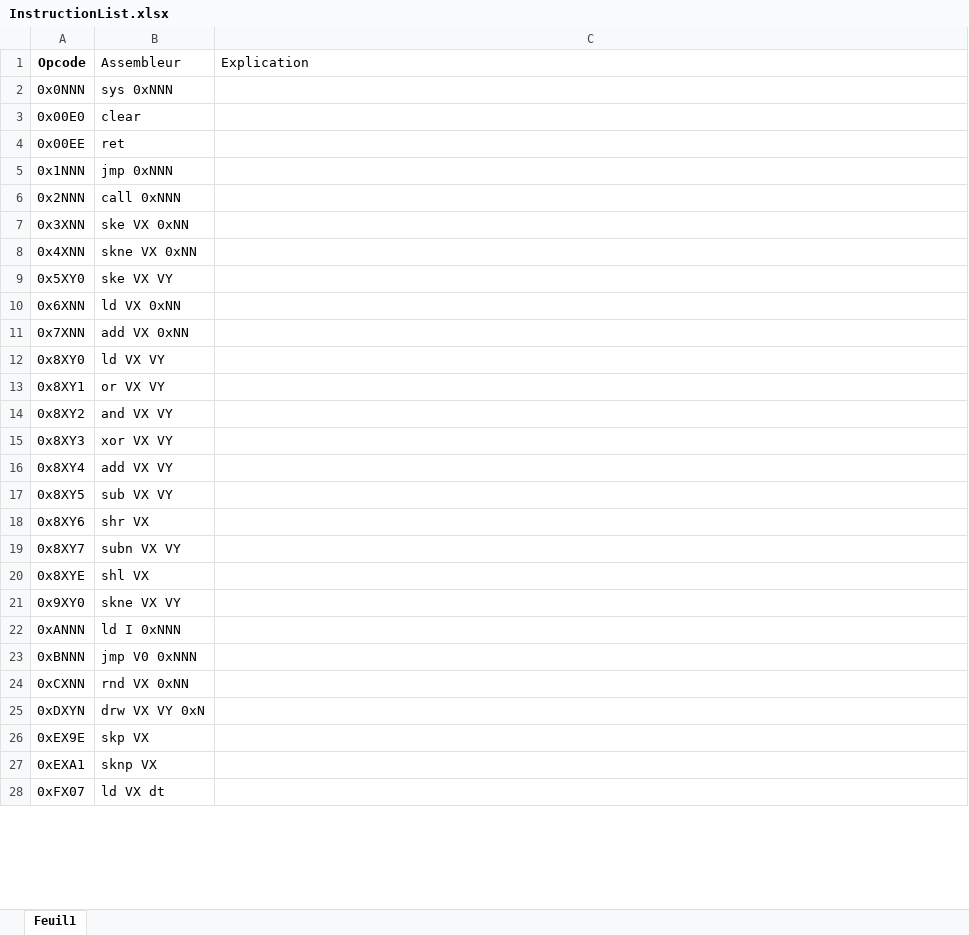
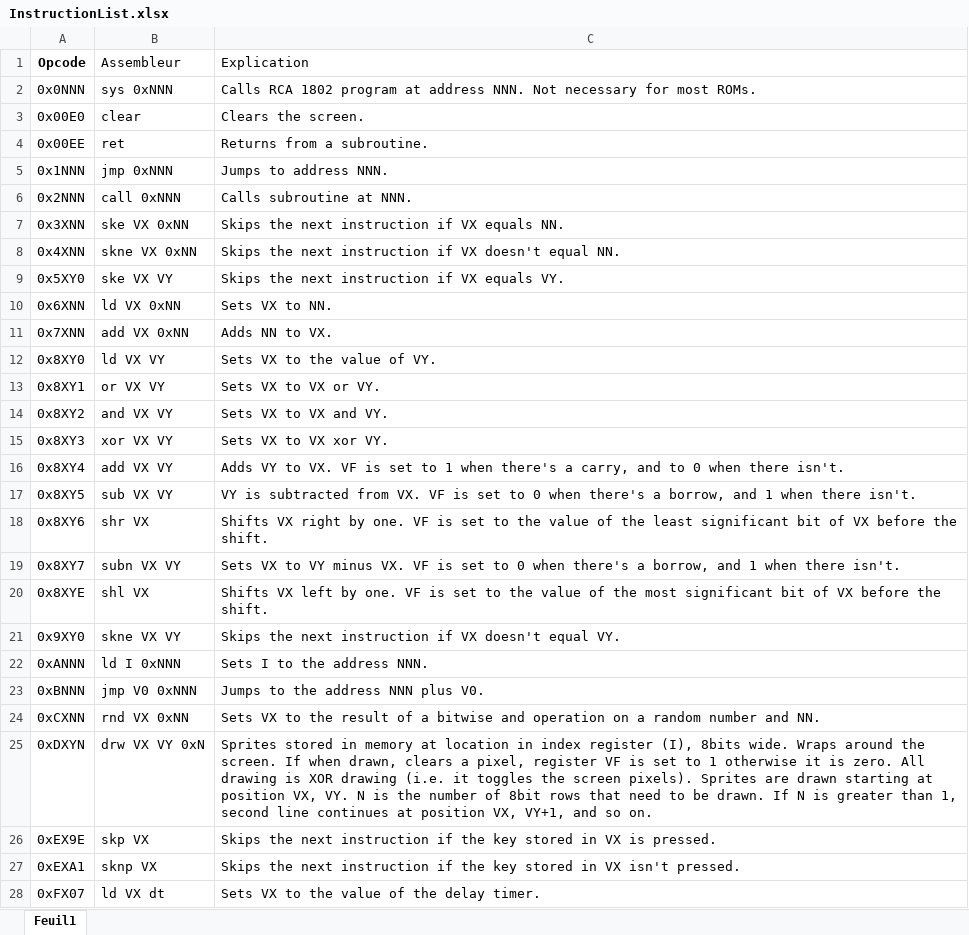
Before and after one commit to charlesfire/Chip-8_Disassembler, an Excel workbook: InstructionList.xlsx, sheet Feuil1, drawn as a sheet; only a part is shown; values as stored, in another font and other column widths than the file's, no borders; table styles not drawn; the diff covers the shown part only; the diff names each change by its address in the sheet, - before the commit and + after, or states it on an @@ line.

Commit message:
Ajout des descriptions des instructions

```diff
--- a/InstructionList.xlsx (sheet Feuil1)
+++ b/InstructionList.xlsx (sheet Feuil1)
-C2 (Explication): (empty)
+C2 (Explication): Calls RCA 1802 program at address NNN. Not necessary for most ROMs.
-C3 (Explication): (empty)
+C3 (Explication): Clears the screen.
-C4 (Explication): (empty)
+C4 (Explication): Returns from a subroutine.
-C5 (Explication): (empty)
+C5 (Explication): Jumps to address NNN.
-C6 (Explication): (empty)
+C6 (Explication): Calls subroutine at NNN.
-C7 (Explication): (empty)
+C7 (Explication): Skips the next instruction if VX equals NN.
-C8 (Explication): (empty)
+C8 (Explication): Skips the next instruction if VX doesn't equal NN.
-C9 (Explication): (empty)
+C9 (Explication): Skips the next instruction if VX equals VY.
-C10 (Explication): (empty)
+C10 (Explication): Sets VX to NN.
-C11 (Explication): (empty)
+C11 (Explication): Adds NN to VX.
-C12 (Explication): (empty)
+C12 (Explication): Sets VX to the value of VY.
-C13 (Explication): (empty)
+C13 (Explication): Sets VX to VX or VY.
-C14 (Explication): (empty)
+C14 (Explication): Sets VX to VX and VY.
-C15 (Explication): (empty)
+C15 (Explication): Sets VX to VX xor VY.
-C16 (Explication): (empty)
+C16 (Explication): Adds VY to VX. VF is set to 1 when there's a carry, and to 0 when there isn't.
-C17 (Explication): (empty)
+C17 (Explication): VY is subtracted from VX. VF is set to 0 when there's a borrow, and 1 when there isn't.
-C18 (Explication): (empty)
+C18 (Explication): Shifts VX right by one. VF is set to the value of the least significant bit of VX before the shift.
-C19 (Explication): (empty)
+C19 (Explication): Sets VX to VY minus VX. VF is set to 0 when there's a borrow, and 1 when there isn't.
-C20 (Explication): (empty)
+C20 (Explication): Shifts VX left by one. VF is set to the value of the most significant bit of VX before the shift.
-C21 (Explication): (empty)
+C21 (Explication): Skips the next instruction if VX doesn't equal VY.
-C22 (Explication): (empty)
+C22 (Explication): Sets I to the address NNN.
-C23 (Explication): (empty)
+C23 (Explication): Jumps to the address NNN plus V0.
-C24 (Explication): (empty)
+C24 (Explication): Sets VX to the result of a bitwise and operation on a random number and NN.
-C25 (Explication): (empty)
+C25 (Explication): Sprites stored in memory at location in index register (I), 8bits wide. Wraps around the screen. If when drawn, clears a pixel, register VF is set to 1 otherwise it is zero. All drawing is XOR drawing (i.e. it toggles the screen pixels). Sprites are drawn starting at position VX, VY. N is the number of 8bit rows that need to be drawn. If N is greater than 1, second line continues at position VX, VY+1, and so on.
-C26 (Explication): (empty)
+C26 (Explication): Skips the next instruction if the key stored in VX is pressed.
-C27 (Explication): (empty)
+C27 (Explication): Skips the next instruction if the key stored in VX isn't pressed.
-C28 (Explication): (empty)
+C28 (Explication): Sets VX to the value of the delay timer.
```
Also changed, not shown: 8 edited cells elsewhere in this sheet.
